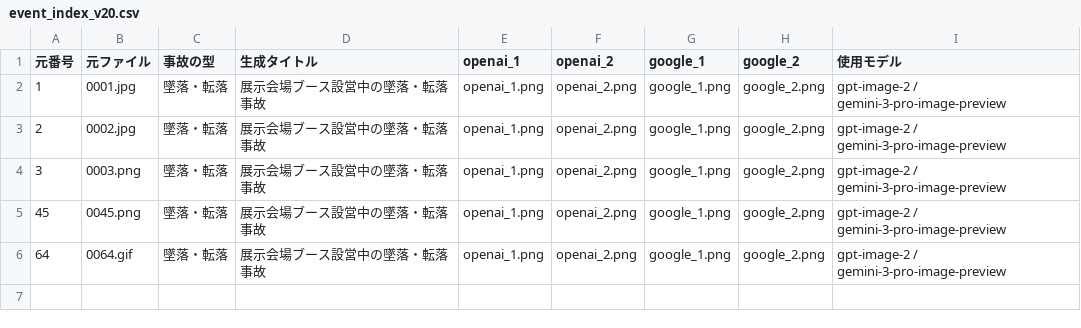
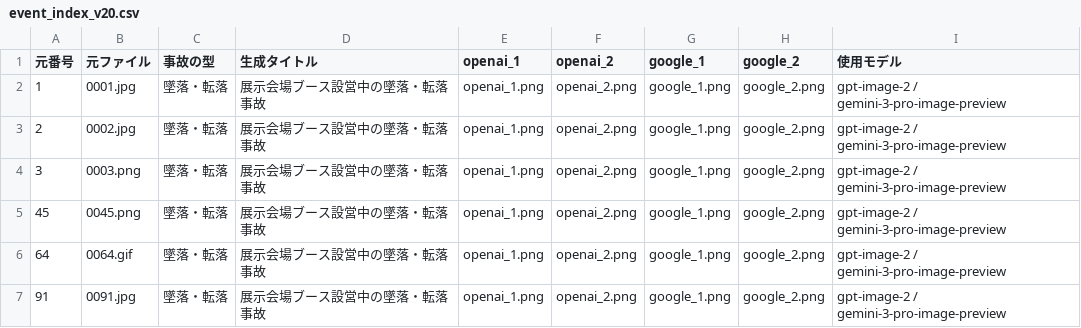
Before and after one commit to kameking-lab/safe1-imgreview, a CSV file: gen_event_v20/event_index_v20.csv, drawn as a sheet.

Commit message:
EVENT E-091 完了: 番号91(墜落・転落/0091.jpg)を参照画像に展示会場ブース設営中の墜落事故イラスト4枚生成(GPT2/Gemini2)。シザース型・事故の瞬間・文字なし・PPE適切・流血/ロゴ無しを自己点検し合格。

```diff
--- a/gen_event_v20/event_index_v20.csv
+++ b/gen_event_v20/event_index_v20.csv
@@ -6 +6,2 @@
 "64","0064.gif","墜落・転落","展示会場ブース設営中の墜落・転落事故","openai_1.png","openai_2.png","google_1.png","google_2.png","gpt-image-2 / gemini-3-pro-image-preview"
+"91","0091.jpg","墜落・転落","展示会場ブース設営中の墜落・転落事故","openai_1.png","openai_2.png","google_1.png","google_2.png","gpt-image-2 / gemini-3-pro-image-preview"
```
Also changed, not shown: 5 other files.
